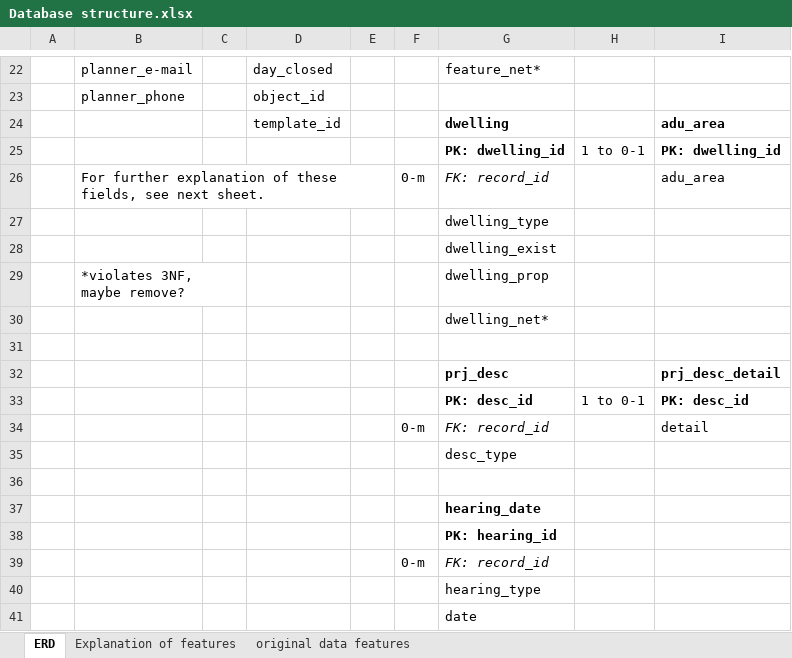
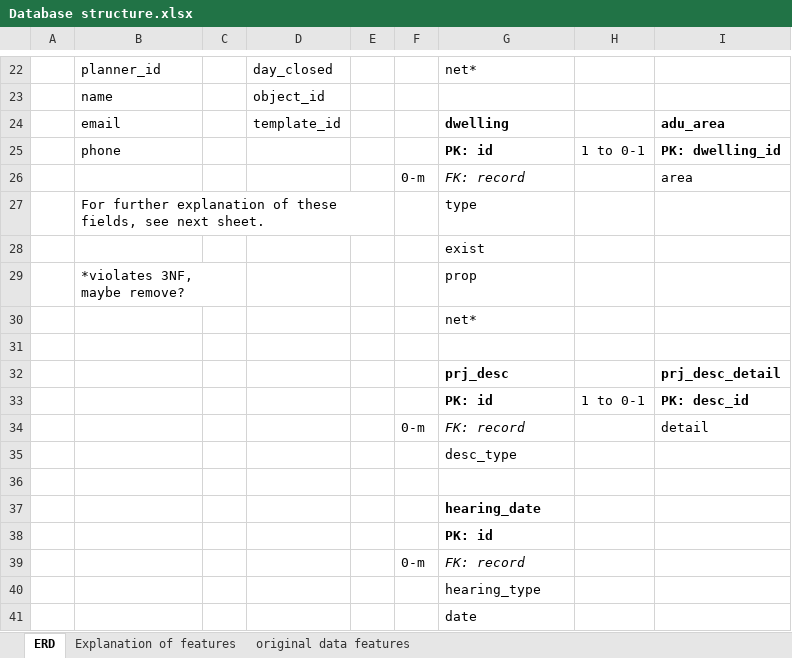
Before and after one commit to YIMBYdata/sf-planning-pipeline, an Excel workbook: Database structure.xlsx, sheet ERD, drawn as a sheet; only a part is shown, gaps mark what is left out; values as stored, in another font and other column widths than the file's, no borders; removed rows and columns are numbered as before the commit, all else as after; the diff covers the shown part only; the diff names each change by its address in the sheet, - before the commit and + after, or states it on an @@ line.

Commit message:
make column names adjustable, add unit tests

```diff
--- a/Database structure.xlsx (sheet ERD)
+++ b/Database structure.xlsx (sheet ERD)
-B22: planner_e-mail
+B22: planner_id
-G22: feature_net*
+G22: net*
-B23: planner_phone
+B23: name
-B24: (empty)
+B24: email
-B25: (empty)
+B25: phone
-G25: PK: dwelling_id
+G25: PK: id
-row 26:  | For further explanation of these fields, see next sheet. |  |  |  | 0-m | FK: record_id |  | adu_area
-row 27:  |  |  |  |  |  | dwelling_type
+row 26:  |  |  |  |  | 0-m | FK: record |  | area
+row 27:  | For further explanation of these fields, see next sheet. |  |  |  |  | type
-G28: dwelling_exist
+G28: exist
-G29: dwelling_prop
+G29: prop
-G30: dwelling_net*
+G30: net*
-G33: PK: desc_id
+G33: PK: id
-G34: FK: record_id
+G34: FK: record
-G38: PK: hearing_id
+G38: PK: id
-G39: FK: record_id
+G39: FK: record
```
Also changed, not shown: 6 added rows, 6 removed rows, 17 edited cells and cell formats elsewhere in this sheet, sheet Explanation of features, 3 other files.
